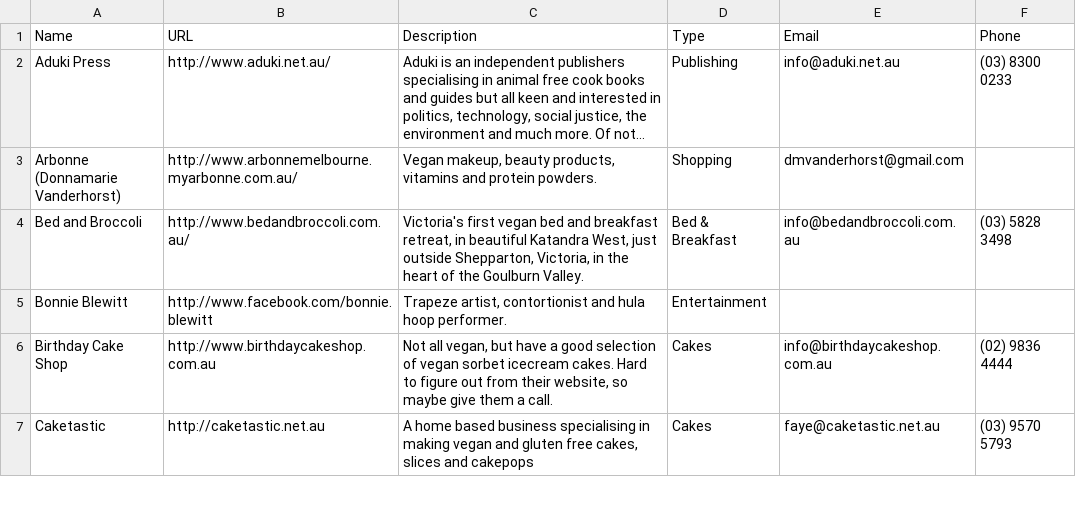
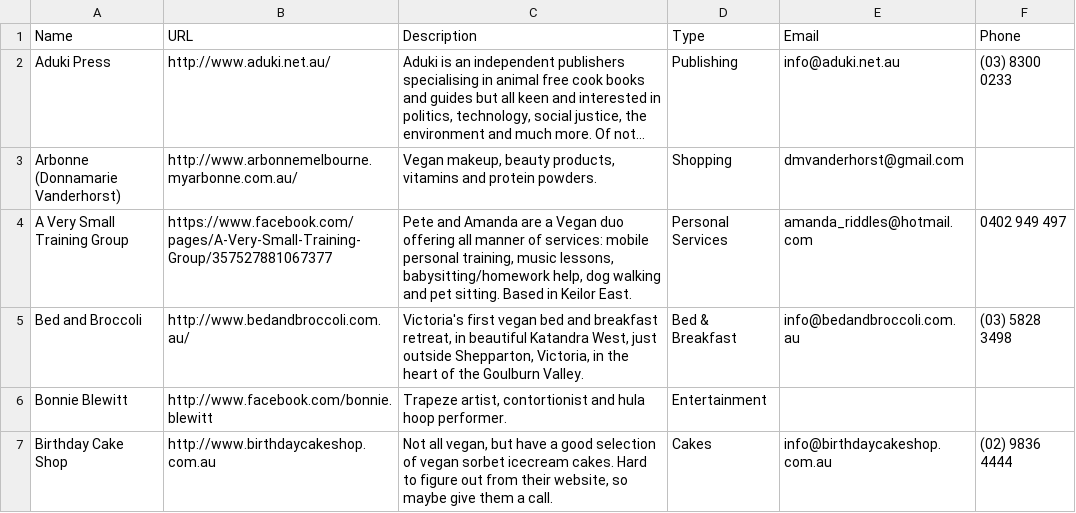
Before and after one commit to xaviershay/veganmelb, a CSV file: data/business.csv, drawn as a sheet; only a part is shown; the shorter side is filled out with more unchanged rows; long unchanged cells end in …; the diff names each change by its address in the sheet, - before the commit and + after, or states it on an @@ line.

Commit message:
Add A Very Small Training Group.

```diff
--- a/data/business.csv
+++ b/data/business.csv
+row 4: A Very Small Training Group | https://www.facebook.com/pages/A-Very-Small-Training-Group/357527881067377 | Pete and Amanda are a Vegan duo offering all manner of services: mobile personal training, music lessons, babysitting/homework help, dog walking and pet sitting. Based in Keilor East. | Personal Services | amanda_riddles@hotmail.com | 0402 949 497
```
Also changed, not shown: 1 other file.
